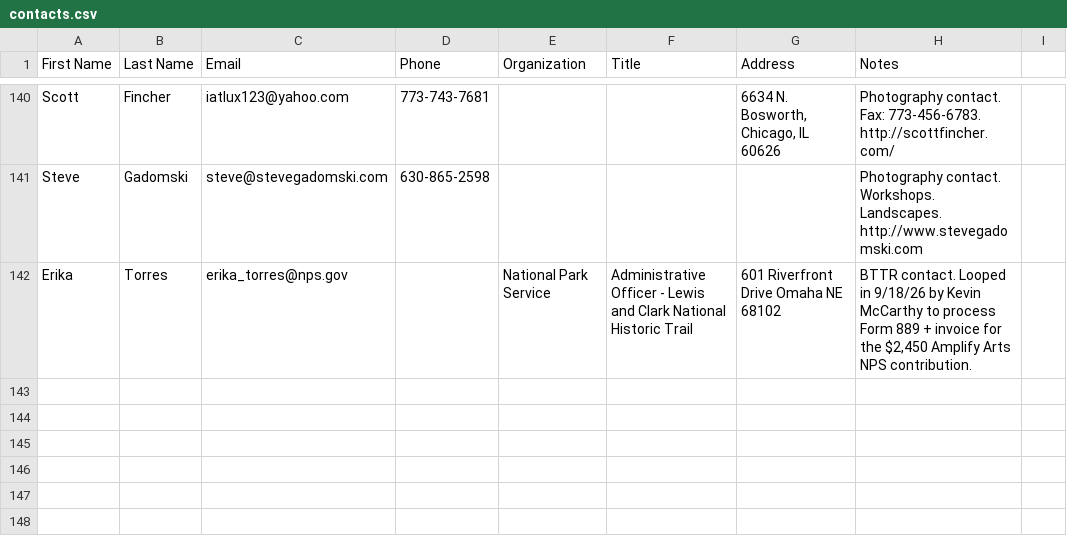
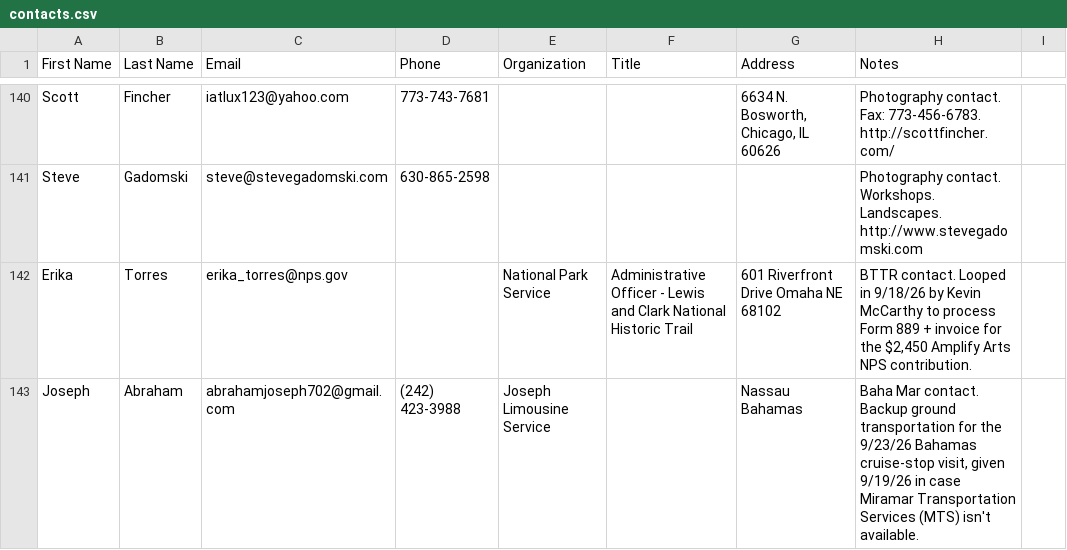
Before and after one commit to GPOP-coder/Group-2, a CSV file: contacts/contacts.csv, drawn as a sheet; only a part is shown, gaps mark what is left out.

```diff
--- a/contacts/contacts.csv
+++ b/contacts/contacts.csv
@@ -142 +142,2 @@ Steve,Gadomski,steve@stevegadomski.com,630-865-2598,,,,"Photography contact. Wor
 Erika,Torres,erika_torres@nps.gov,,National Park Service,Administrative Officer - Lewis and Clark National Historic Trail,601 Riverfront Drive Omaha NE 68102,"BTTR contact. Looped in 9/18/26 by Kevin McCarthy to process Form 889 + invoice for the $2,450 Amplify Arts NPS contribution."
+Joseph,Abraham,abrahamjoseph702@gmail.com,(242) 423-3988,Joseph Limousine Service,,Nassau Bahamas,"Baha Mar contact. Backup ground transportation for the 9/23/26 Bahamas cruise-stop visit, given 9/19/26 in case Miramar Transportation Services (MTS) isn't available."
```
Also changed, not shown: 5 other files.
